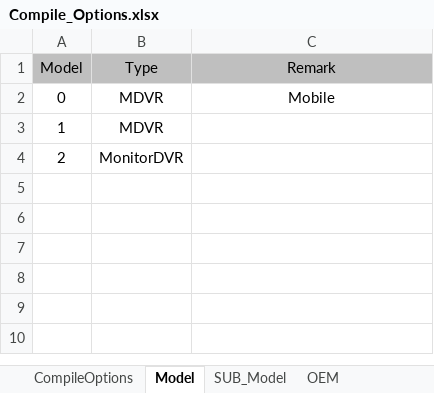
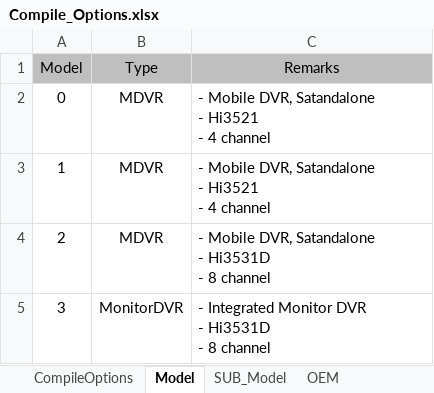
Before and after one commit to yjsin-emastec/neptune, an Excel workbook: Compile_Options.xlsx, sheet Model, drawn as a sheet; values as stored, in another font and other column widths than the file's, no borders; ↵ is a line break in a cell; the diff names each change by its address in the sheet, - before the commit and + after, or states it on an @@ line.

Commit message:
Update contents of Model and OEM in Compile_Options.xlsx

```diff
--- a/Compile_Options.xlsx (sheet Model)
+++ b/Compile_Options.xlsx (sheet Model)
-C1: Remark
+C1: Remarks
-C2 (Remarks): Mobile
+C2 (Remarks): - Mobile DVR, Satandalone ↵ - Hi3521 ↵ - 4 channel
-C2 alignment: center
+C2 alignment: left
-C3 (Remarks): (empty)
+C3 (Remarks): - Mobile DVR, Satandalone ↵ - Hi3521 ↵ - 4 channel
-B4 (Type): MonitorDVR
+B4 (Type): MDVR
-C4 (Remarks): (empty)
+C4 (Remarks): - Mobile DVR, Satandalone ↵ - Hi3531D ↵ - 8 channel
+row 5: 3 | MonitorDVR | - Integrated Monitor DVR ↵ - Hi3531D ↵ - 8 channel
```
Also changed, not shown: sheet OEM, sheet SUB_Model, sheet SUB_OEM, sheet Region, sheet CompileOptions.
